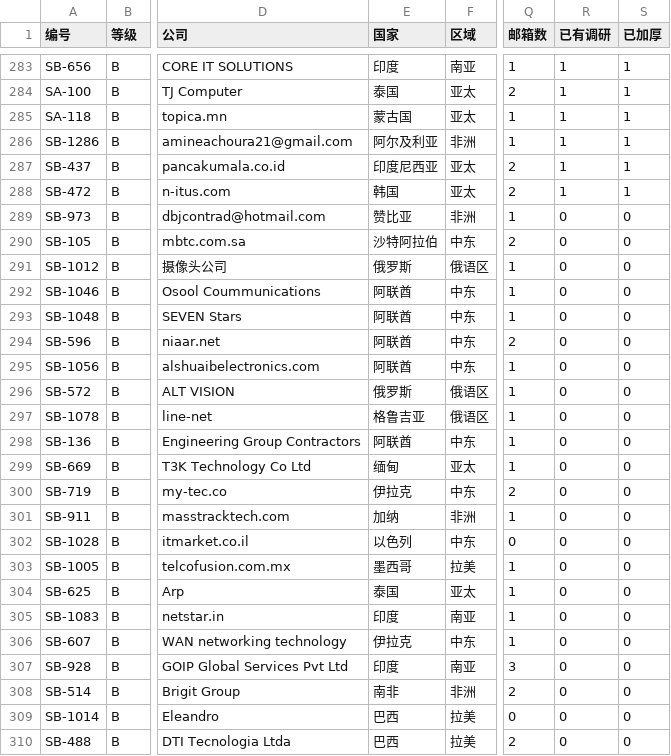
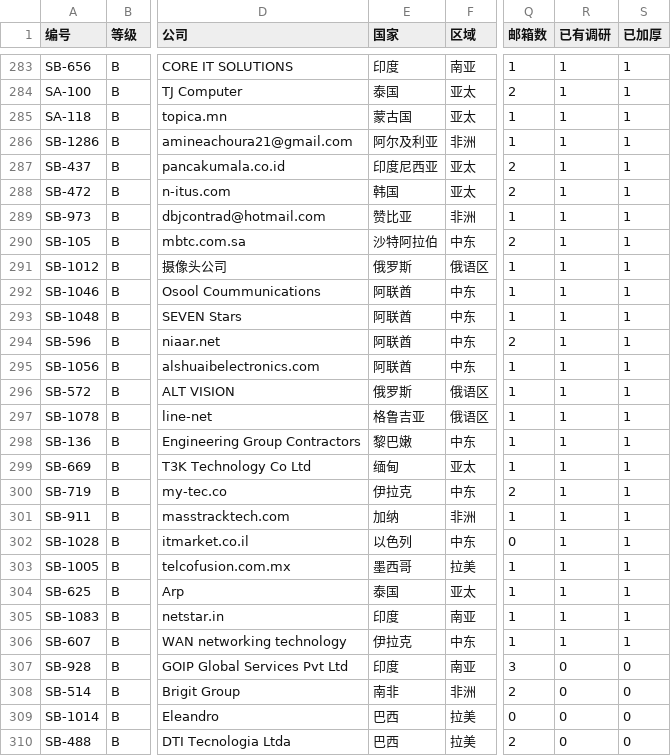
Before and after one commit to elsasaga-cloud/Planet, a CSV file: data/saga_clients/B级加厚分批.csv, drawn as a sheet; only a part is shown, gaps mark what is left out; the diff names each change by its address in the sheet, - before the commit and + after, or states it on an @@ line.

```diff
--- a/data/saga_clients/B级加厚分批.csv
+++ b/data/saga_clients/B级加厚分批.csv
-R289:R306 (已有调研): 0
+R289:R306 (已有调研): 1
-S289:S306 (已加厚): 0
+S289:S306 (已加厚): 1
-E298 (国家): 阿联酋
+E298 (国家): 黎巴嫩
```
Also changed, not shown: 41 other files.
